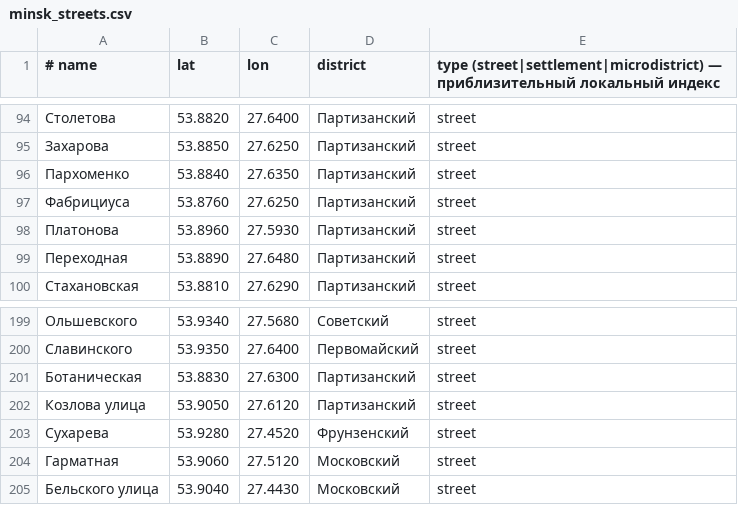
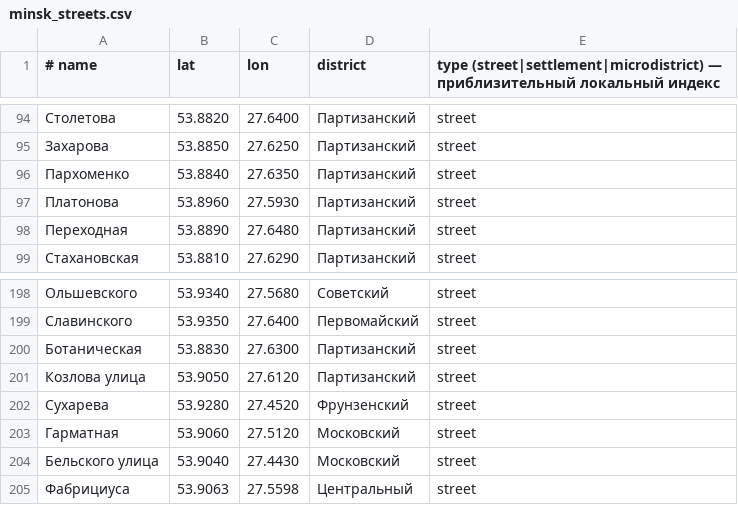
Before and after one commit to zigorminsk-debug/CRM, a CSV file: server/app/data/minsk_streets.csv, drawn as a sheet; only a part is shown, gaps mark what is left out.

Commit message:
Fix dispatcher form: geo param, readable errors, phone normalization
- dispatcher.js: /api/geo/resolve now sends 'address' (was 'q' -> 422)
- api() merges headers instead of overwriting: POST kept Content-Type/Authorization (root cause of [object Object])
- all toasts show err.message/detail as text (asText), never [object Object]
- server: RequestValidationError handler returns readable Russian message
- normalize_phone: accepts 029 1234567 (leading zero, 10 digits)
- phone fields (dispatcher/client/admin) auto-format on blur to +375 XX XXX-XX-XX with hint
- street index: CSV now tops up existing DBs (upsert by name); Fabritsiusa fixed to Central district coords (was wrong Partizansky row)
- geocoder fail message explains format and Yandex key option
- e2e 57/57 on fresh DB

Co-authored-by: arena-agent <297053741+arena-agent@users.noreply.github.com>

```diff
--- a/server/app/data/minsk_streets.csv
+++ b/server/app/data/minsk_streets.csv
@@ -96,3 +96,2 @@
 Пархоменко;53.8840;27.6350;Партизанский;street
-Фабрициуса;53.8760;27.6250;Партизанский;street
 Платонова;53.8960;27.5930;Партизанский;street
@@ -205 +204,2 @@
 Бельского улица;53.9040;27.4430;Московский;street
+Фабрициуса;53.9063;27.5598;Центральный;street
```
Also changed, not shown: 8 other files.
